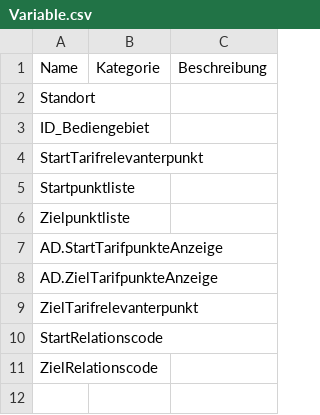
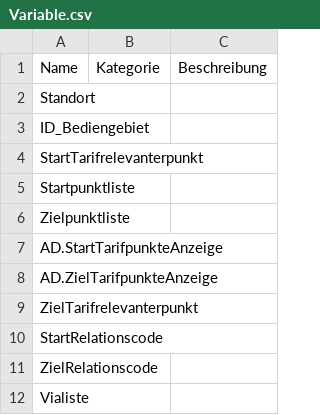
Before and after one commit to HUSST-de/HUSST-PKM, a CSV file: Artefakte/Variable.csv, drawn as a sheet.

```diff
--- a/Artefakte/Variable.csv
+++ b/Artefakte/Variable.csv
@@ -11 +11,2 @@ StartRelationscode;;
 ZielRelationscode;;
+Vialiste;;
```
Also changed, not shown: Artefakte/Funktion.csv, Artefakte/Schritt.csv, 2 other files.
